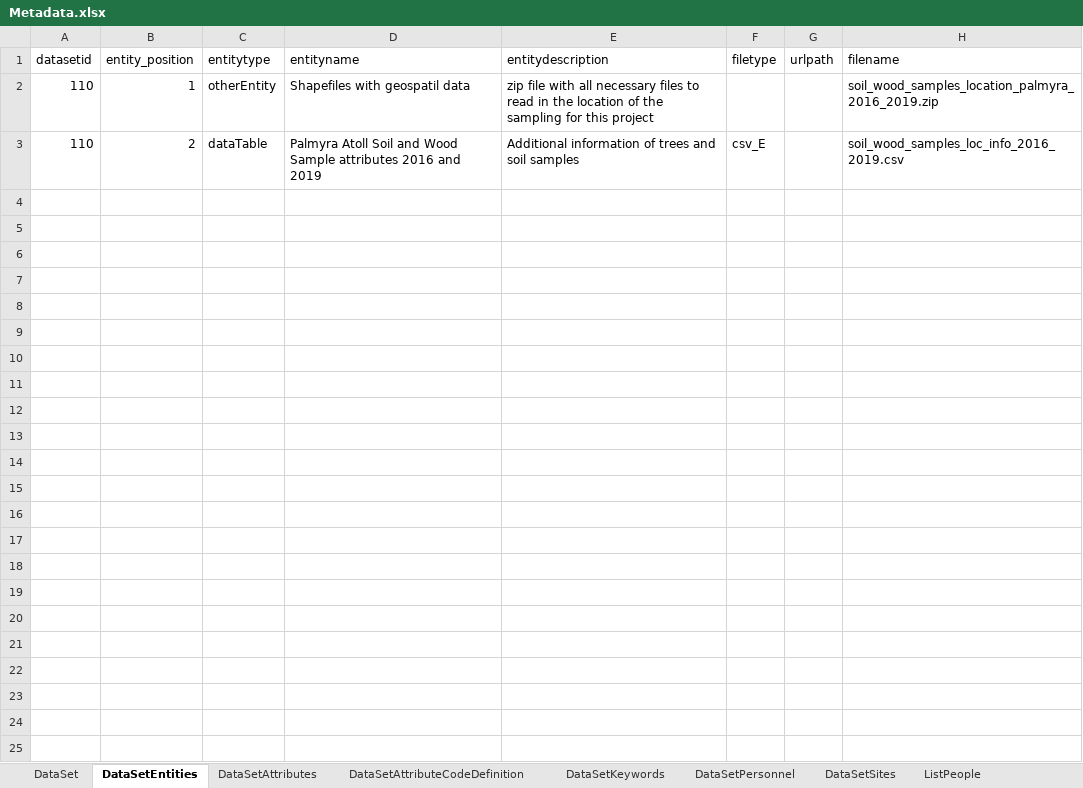
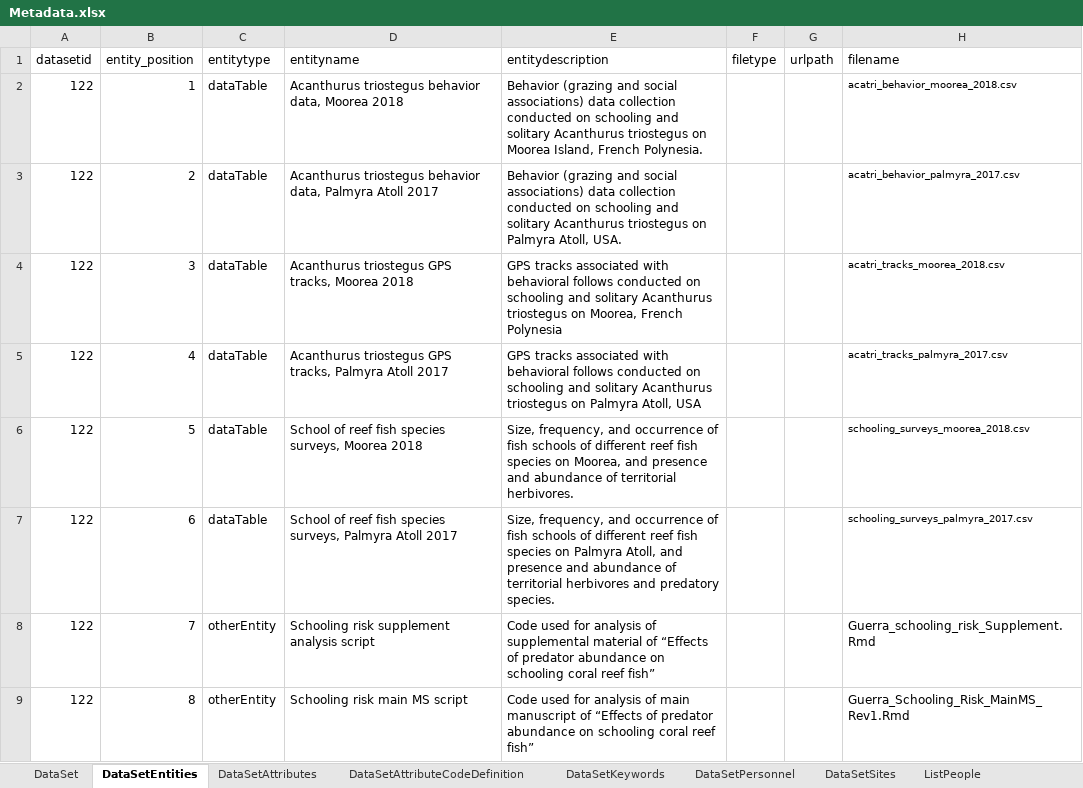
Before and after one commit to padl-project/aguerra-acanthurus, an Excel workbook: 4.project.122/Metadata.xlsx, sheet DataSetEntities, drawn as a sheet; values as stored, in another font and other column widths than the file's, no borders; the diff names each change by its address in the sheet, - before the commit and + after, or states it on an @@ line.

```diff
--- a/4.project.122/Metadata.xlsx (sheet DataSetEntities)
+++ b/4.project.122/Metadata.xlsx (sheet DataSetEntities)
-A2:A3 (datasetid): 110
+A2:A3 (datasetid): 122
-C2 (entitytype): otherEntity
+C2 (entitytype): dataTable
-D2 (entityname): Shapefiles with geospatil data
+D2 (entityname): Acanthurus triostegus behavior data, Moorea 2018
-E2 (entitydescription): zip file with all necessary files to read in the location of the sampling for this project
+E2 (entitydescription): Behavior (grazing and social associations) data collection conducted on schooling and solitary Acanthurus triostegus on Moorea Island, French Polynesia.
-H2 (filename): soil_wood_samples_location_palmyra_2016_2019.zip
+H2 (filename): acatri_behavior_moorea_2018.csv
@@ H2:H3 text size: smaller @@
-D3 (entityname): Palmyra Atoll Soil and Wood Sample attributes 2016 and 2019
+D3 (entityname): Acanthurus triostegus behavior data, Palmyra Atoll 2017
-E3 (entitydescription): Additional information of trees and soil samples
+E3 (entitydescription): Behavior (grazing and social associations) data collection conducted on schooling and solitary Acanthurus triostegus on Palmyra Atoll, USA.
-F3 (filetype): csv_E
+F3 (filetype): (empty)
-H3 (filename): soil_wood_samples_loc_info_2016_2019.csv
+H3 (filename): acatri_behavior_palmyra_2017.csv
+row 4: 122 | 3 | dataTable | Acanthurus triostegus GPS tracks, Moorea 2018 | GPS tracks associated with behavioral follows conducted on schooling and solitary Acanthurus triostegus on Moorea, French Polynesia |  |  | acatri_tracks_moorea_2018.csv
+row 5: 122 | 4 | dataTable | Acanthurus triostegus GPS tracks, Palmyra Atoll 2017 | GPS tracks associated with behavioral follows conducted on schooling and solitary Acanthurus triostegus on Palmyra Atoll, USA |  |  | acatri_tracks_palmyra_2017.csv
+row 6: 122 | 5 | dataTable | School of reef fish species surveys, Moorea 2018 | Size, frequency, and occurrence of fish schools of different reef fish species on Moorea, and presence and abundance of territorial herbivores. |  |  | schooling_surveys_moorea_2018.csv
+row 7: 122 | 6 | dataTable | School of reef fish species surveys, Palmyra Atoll 2017 | Size, frequency, and occurrence of fish schools of different reef fish species on Palmyra Atoll, and presence and abundance of territorial herbivores and predatory species. |  |  | schooling_surveys_palmyra_2017.csv
+row 8: 122 | 7 | otherEntity | Schooling risk supplement analysis script | Code used for analysis of supplemental material of “Effects of predator abundance on schooling coral reef fish” |  |  | Guerra_schooling_risk_Supplement.Rmd
+row 9: 122 | 8 | otherEntity | Schooling risk main MS script | Code used for analysis of main manuscript of “Effects of predator abundance on schooling coral reef fish” |  |  | Guerra_Schooling_Risk_MainMS_Rev1.Rmd
```
Also changed, not shown: sheet DataSetAttributes, sheet DataSetAttributeCodeDefinition, sheet DataSetPersonnel, sheet ListPeople, sheet DataSetKeywords, sheet DataSetSites, 1 more sheet, 6 other files.
